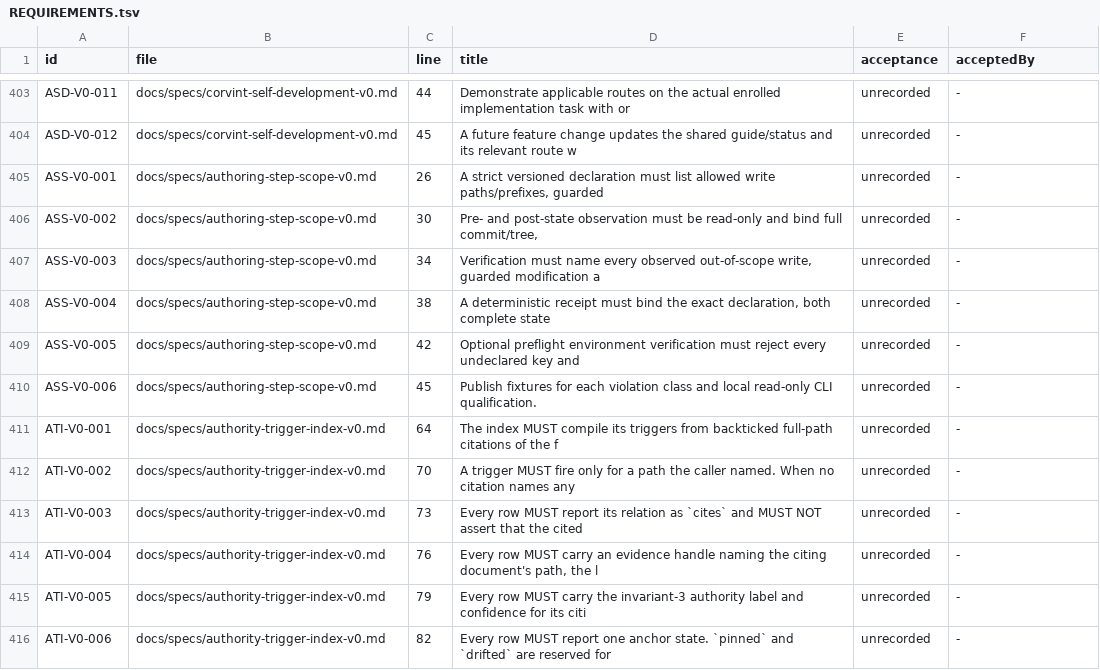
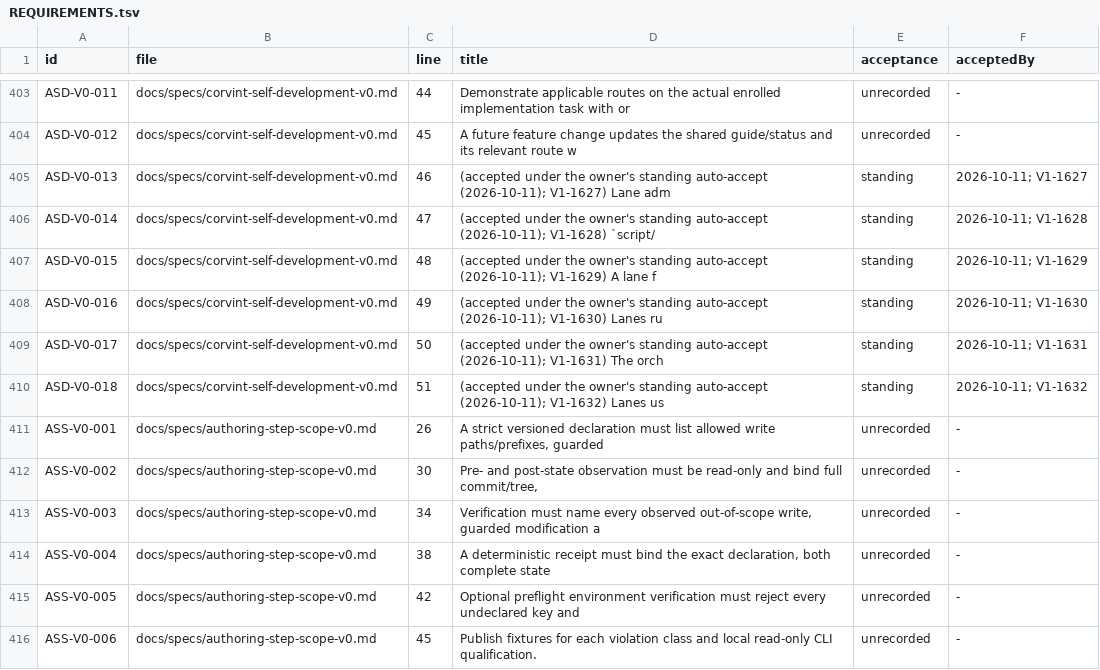
Before and after one commit to beamfall/corvint, a TSV file: docs/specs/REQUIREMENTS.tsv, drawn as a sheet; only a part is shown, gaps mark what is left out; the shorter side is filled out with more unchanged rows.

Commit message:
Move the lane orchestration procedure into the repository (V1-1627..V1-1632)
Add docs/LANE-ORCHESTRATION.md (host-pressure cap, heavy.sh semaphore, dogfood inputs up front,
no polling with bounded long commands, idle watchdog, checkout lifecycle), script/heavy.sh
(flock semaphore), script/lane-idle-check.sh, script/lane-clean.sh (dry run by default), a
missing-input refusal in dogfood-finish (LANE=1), make lane-scripts-test, and ASD-V0-013..018.

```diff
--- a/docs/specs/REQUIREMENTS.tsv
+++ b/docs/specs/REQUIREMENTS.tsv
@@ -404,2 +404,8 @@ ASD-V0-011	docs/specs/corvint-self-development-v0.md	44	Demonstrate applicable r
 ASD-V0-012	docs/specs/corvint-self-development-v0.md	45	A future feature change updates the shared guide/status and its relevant route w	unrecorded	-
+ASD-V0-013	docs/specs/corvint-self-development-v0.md	46	(accepted under the owner's standing auto-accept (2026-10-11); V1-1627) Lane adm	standing	2026-10-11; V1-1627
+ASD-V0-014	docs/specs/corvint-self-development-v0.md	47	(accepted under the owner's standing auto-accept (2026-10-11); V1-1628) `script/	standing	2026-10-11; V1-1628
+ASD-V0-015	docs/specs/corvint-self-development-v0.md	48	(accepted under the owner's standing auto-accept (2026-10-11); V1-1629) A lane f	standing	2026-10-11; V1-1629
+ASD-V0-016	docs/specs/corvint-self-development-v0.md	49	(accepted under the owner's standing auto-accept (2026-10-11); V1-1630) Lanes ru	standing	2026-10-11; V1-1630
+ASD-V0-017	docs/specs/corvint-self-development-v0.md	50	(accepted under the owner's standing auto-accept (2026-10-11); V1-1631) The orch	standing	2026-10-11; V1-1631
+ASD-V0-018	docs/specs/corvint-self-development-v0.md	51	(accepted under the owner's standing auto-accept (2026-10-11); V1-1632) Lanes us	standing	2026-10-11; V1-1632
 ASS-V0-001	docs/specs/authoring-step-scope-v0.md	26	A strict versioned declaration must list allowed write paths/prefixes, guarded	unrecorded	-
```
Also changed, not shown: 14 other files.
